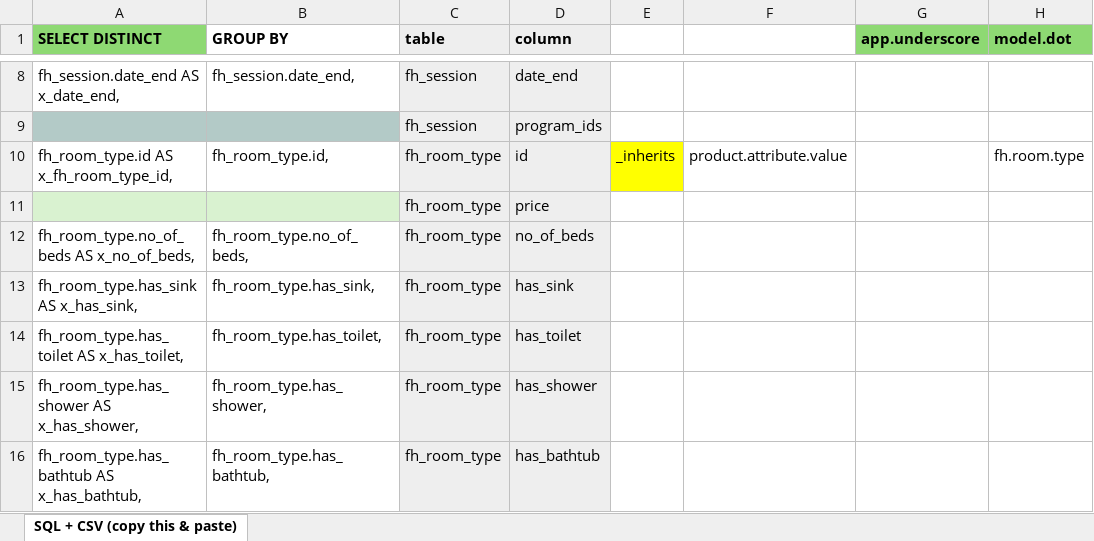
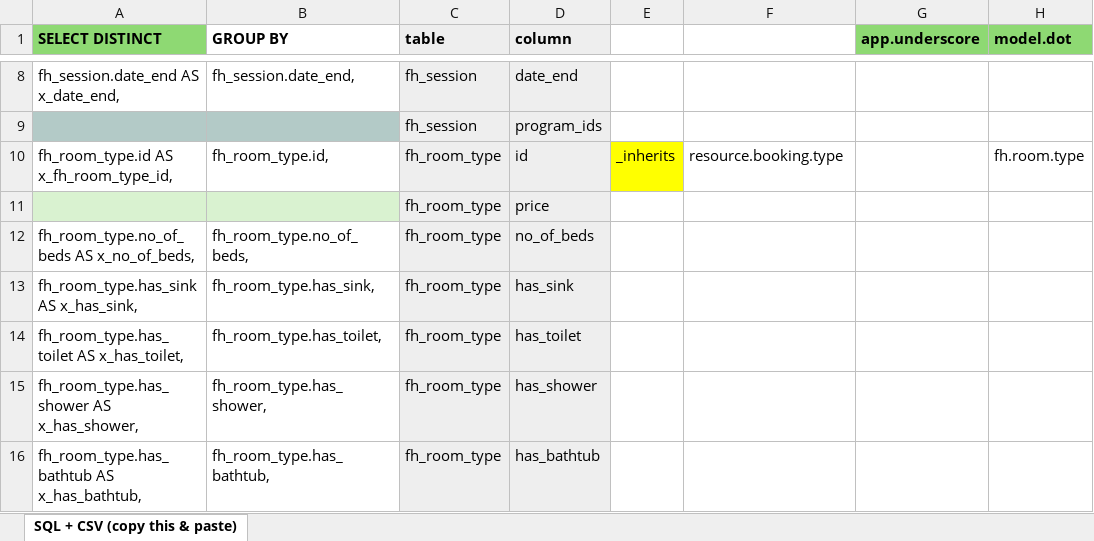
Before and after one commit to loymcom/dev, an Excel workbook: app_creator/fredheim_1 SQL.xlsx, sheet SQL + CSV (copy this & paste), drawn as a sheet; only a part is shown, gaps mark what is left out; values as stored, in another font and other column widths than the file's, no borders; the diff names each change by its address in the sheet, - before the commit and + after, or states it on an @@ line.

Commit message:
[ADD] resource_group (replace resource_category)

```diff
--- a/app_creator/fredheim_1 SQL.xlsx (sheet SQL + CSV (copy this & paste))
+++ b/app_creator/fredheim_1 SQL.xlsx (sheet SQL + CSV (copy this & paste))
-F10: product.attribute.value
+F10: resource.booking.type
```
Also changed, not shown: 20 other files.
